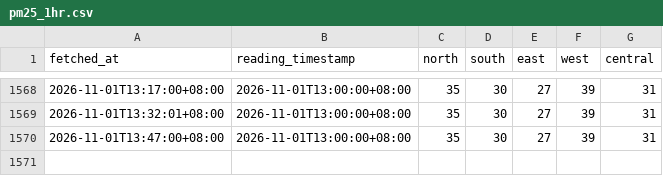
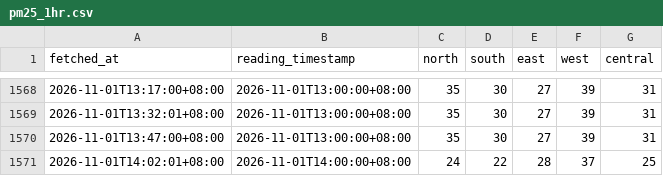
Before and after one commit to sportsafetysandbox/hazemanagementdashboard, a CSV file: data/pm25_1hr.csv, drawn as a sheet; only a part is shown, gaps mark what is left out.

Commit message:
Update haze data 2026-11-01T06:02Z

```diff
--- a/data/pm25_1hr.csv
+++ b/data/pm25_1hr.csv
@@ -1570 +1570,2 @@ fetched_at,reading_timestamp,north,south,east,west,central
 2026-11-01T13:47:00+08:00,2026-11-01T13:00:00+08:00,35,30,27,39,31
+2026-11-01T14:02:01+08:00,2026-11-01T14:00:00+08:00,24,22,28,37,25
```
Also changed, not shown: data/psi_24hr.csv, 1 other file.
